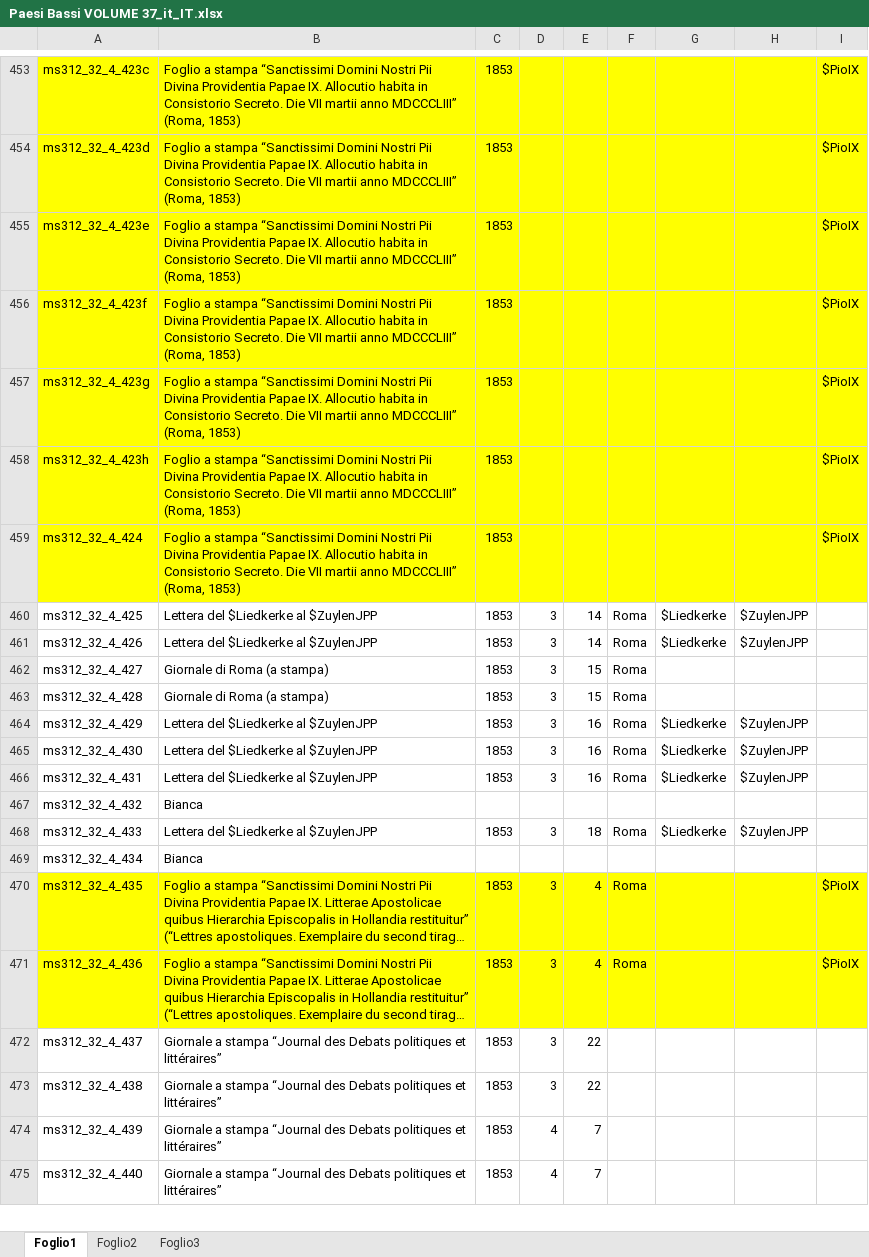
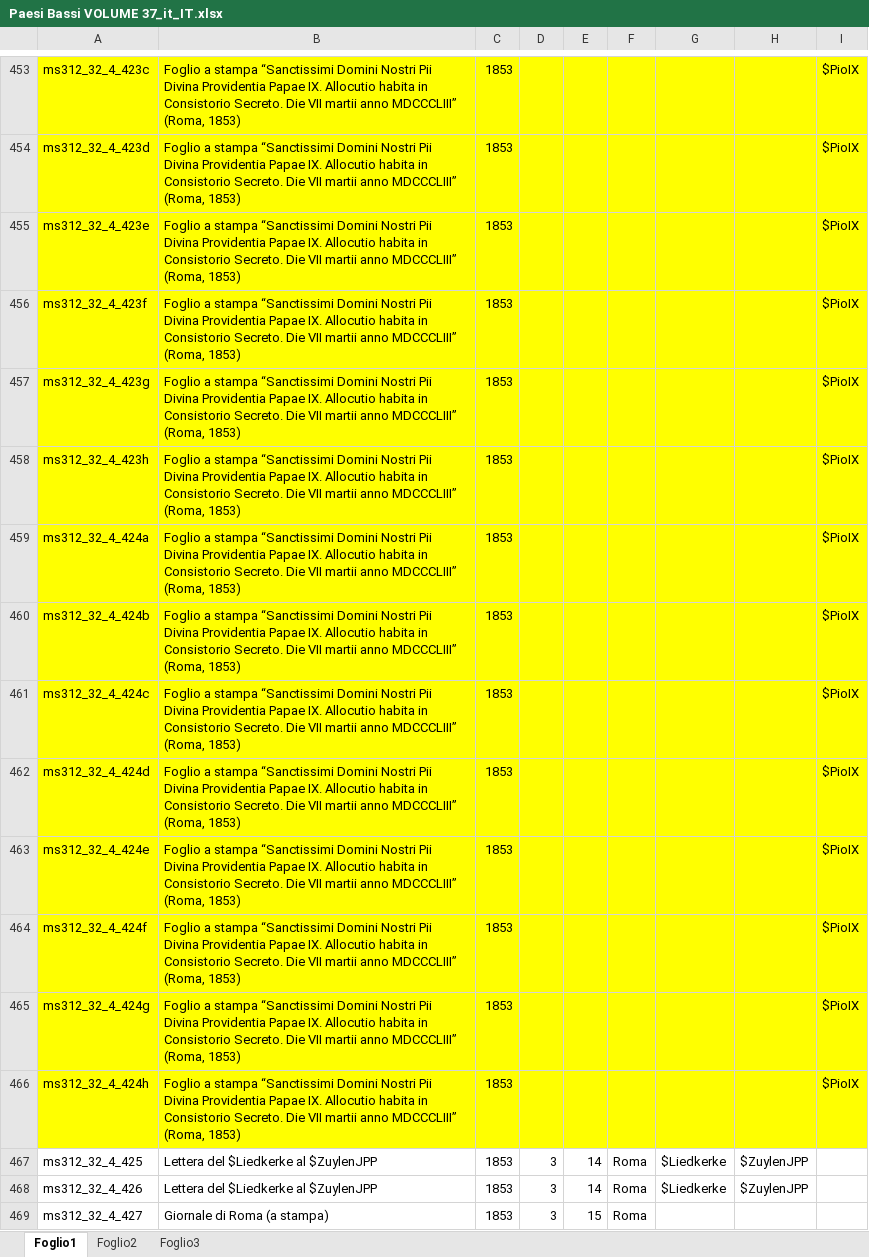
Before and after one commit to DanielNoord/ProjectInventarisGezantschappen, an Excel workbook: inputs/VolumesExcel_06_07_2022/it_IT/Paesi Bassi VOLUME 37_it_IT.xlsx, sheet Foglio1, drawn as a sheet; only a part is shown, gaps mark what is left out; the shorter side is filled out with more unchanged rows; long unchanged cells end in …; values as stored, in another font and other column widths than the file's, no borders; the diff names each change by its address in the sheet, - before the commit and + after, or states it on an @@ line.

```diff
--- a/inputs/VolumesExcel_06_07_2022/it_IT/Paesi Bassi VOLUME 37_it_IT.xlsx (sheet Foglio1)
+++ b/inputs/VolumesExcel_06_07_2022/it_IT/Paesi Bassi VOLUME 37_it_IT.xlsx (sheet Foglio1)
-A459: ms312_32_4_424
+A459: ms312_32_4_424a
+row 460: ms312_32_4_424b | Foglio a stampa “Sanctissimi Domini Nostri Pii Divina Providentia Papae IX. Allocutio habita in Consistorio Secreto. Die VII martii anno MDCCCLIII” (Roma, 1853) | 1853 |  |  |  |  |  | $PioIX
+row 461: ms312_32_4_424c | Foglio a stampa “Sanctissimi Domini Nostri Pii Divina Providentia Papae IX. Allocutio habita in Consistorio Secreto. Die VII martii anno MDCCCLIII” (Roma, 1853) | 1853 |  |  |  |  |  | $PioIX
+row 462: ms312_32_4_424d | Foglio a stampa “Sanctissimi Domini Nostri Pii Divina Providentia Papae IX. Allocutio habita in Consistorio Secreto. Die VII martii anno MDCCCLIII” (Roma, 1853) | 1853 |  |  |  |  |  | $PioIX
+row 463: ms312_32_4_424e | Foglio a stampa “Sanctissimi Domini Nostri Pii Divina Providentia Papae IX. Allocutio habita in Consistorio Secreto. Die VII martii anno MDCCCLIII” (Roma, 1853) | 1853 |  |  |  |  |  | $PioIX
+row 464: ms312_32_4_424f | Foglio a stampa “Sanctissimi Domini Nostri Pii Divina Providentia Papae IX. Allocutio habita in Consistorio Secreto. Die VII martii anno MDCCCLIII” (Roma, 1853) | 1853 |  |  |  |  |  | $PioIX
+row 465: ms312_32_4_424g | Foglio a stampa “Sanctissimi Domini Nostri Pii Divina Providentia Papae IX. Allocutio habita in Consistorio Secreto. Die VII martii anno MDCCCLIII” (Roma, 1853) | 1853 |  |  |  |  |  | $PioIX
+row 466: ms312_32_4_424h | Foglio a stampa “Sanctissimi Domini Nostri Pii Divina Providentia Papae IX. Allocutio habita in Consistorio Secreto. Die VII martii anno MDCCCLIII” (Roma, 1853) | 1853 |  |  |  |  |  | $PioIX
```
Also changed, not shown: inputs/VolumesExcel_06_07_2022/it_IT/Paesi Bassi VOLUME 30_it_IT.xlsx, inputs/VolumesExcel_06_07_2022/it_IT/Paesi Bassi VOLUME 44_it_IT.xlsx, 19 other files.
